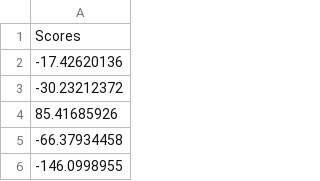
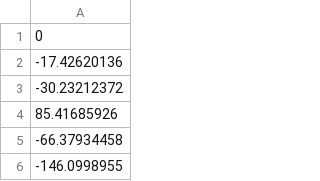
Before and after one commit to AverageHomosapien/SAC-Course, a CSV file: final-agents/FINAL RESULTS/ddpg_MountainCarContinuous-v0_20000_run_2_games.csv, drawn as a sheet; only a part is shown; the diff covers the shown part only.

Commit message:
DDPG and TD3 changes

```diff
--- a/final-agents/FINAL RESULTS/ddpg_MountainCarContinuous-v0_20000_run_2_games.csv
+++ b/final-agents/FINAL RESULTS/ddpg_MountainCarContinuous-v0_20000_run_2_games.csv
@@ -1,2 +1,2 @@
-Scores
+0
 -17.42620136
```
Also changed, not shown: 199 added rows elsewhere in this file, final-agents/FINAL RESULTS/ddpg_HopperBulletEnv-v0_40000_run_0_games.csv, final-agents/FINAL RESULTS/ddpg_HopperBulletEnv-v0_40000_run_1_games.csv, 41 other files.
